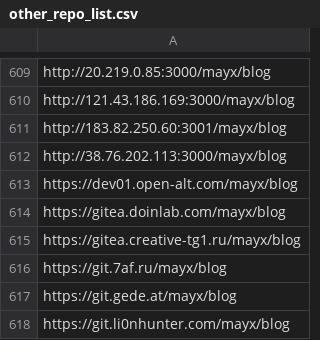
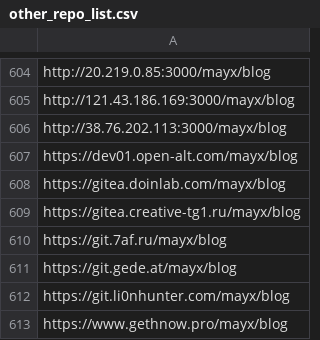
Before and after one commit to Mabbs/mabbs.github.io, a CSV file: _data/other_repo_list.csv, drawn as a sheet; only a part is shown, gaps mark what is left out; the shorter side is filled out with more unchanged rows; the diff covers the shown part only.

```diff
--- a/_data/other_repo_list.csv
+++ b/_data/other_repo_list.csv
@@ -610,3 +605,2 @@ http://20.219.0.85:3000/mayx/blog
 http://121.43.186.169:3000/mayx/blog
-http://183.82.250.60:3001/mayx/blog
 http://38.76.202.113:3000/mayx/blog
```
Also changed, not shown: 40 added rows and 5 removed rows elsewhere in this file, 4 other files.
